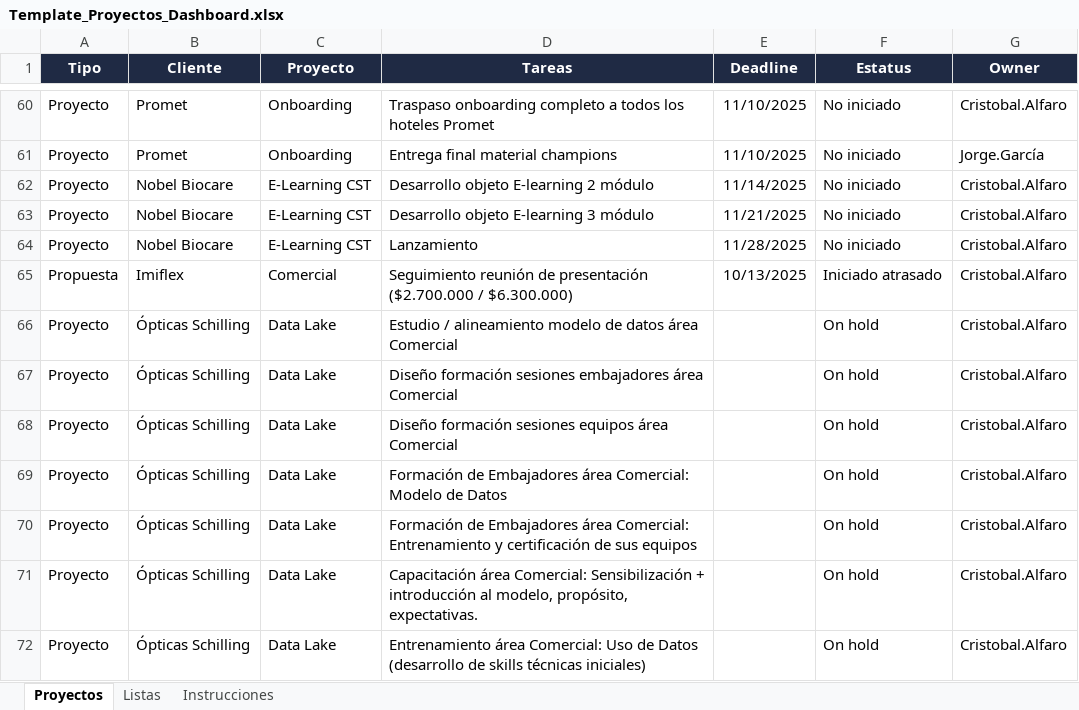
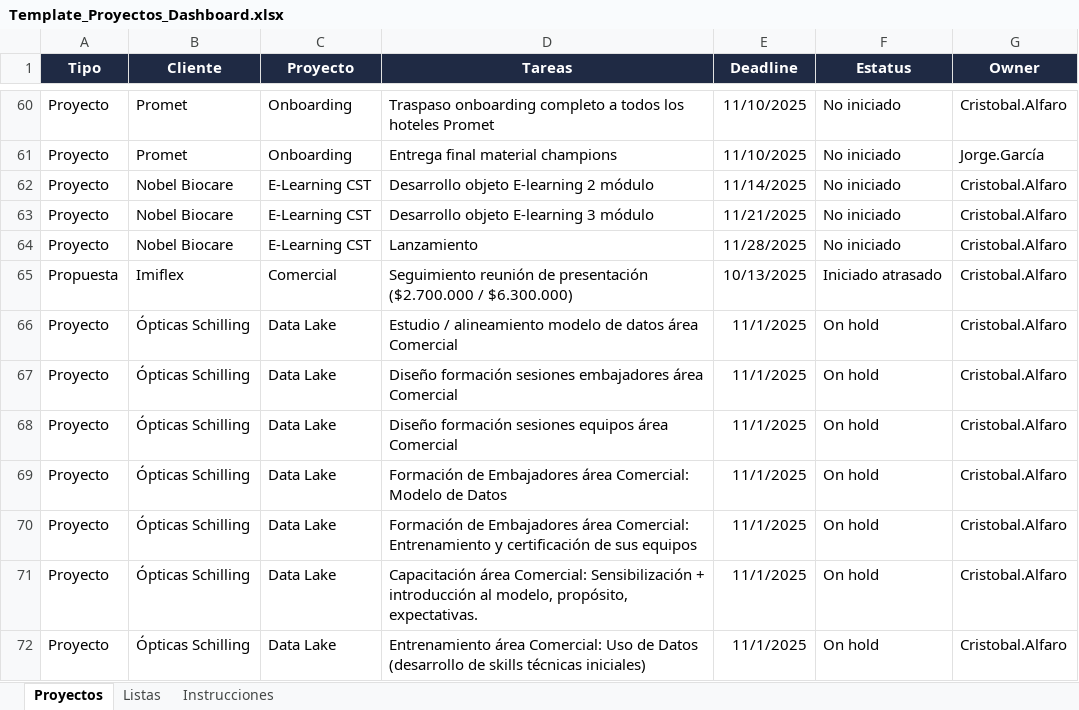
Before and after one commit to cristobalalfaro-cmd/dashboard-proyectos, an Excel workbook: Template_Proyectos_Dashboard.xlsx, sheet Proyectos, drawn as a sheet; only a part is shown, gaps mark what is left out; values as stored, in another font and other column widths than the file's, no borders; the diff names each change by its address in the sheet, - before the commit and + after, or states it on an @@ line.

Commit message:
ci: fix deploy workflow + actualizar Excel y cache-bust

```diff
--- a/Template_Proyectos_Dashboard.xlsx (sheet Proyectos)
+++ b/Template_Proyectos_Dashboard.xlsx (sheet Proyectos)
-E66:E72 (Deadline): (empty)
+E66:E72 (Deadline): 11/1/2025
```
Also changed, not shown: 2 other files.
